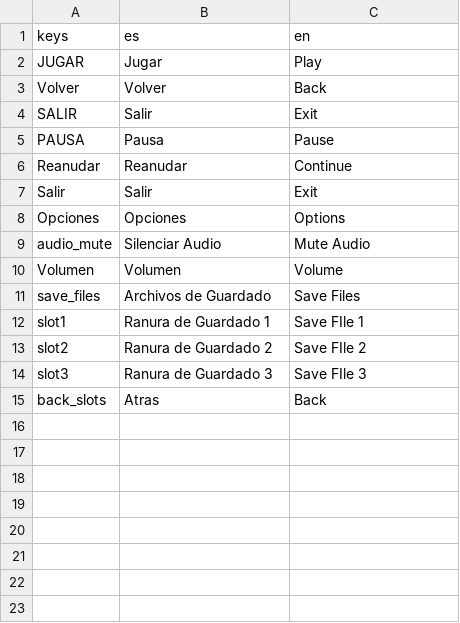
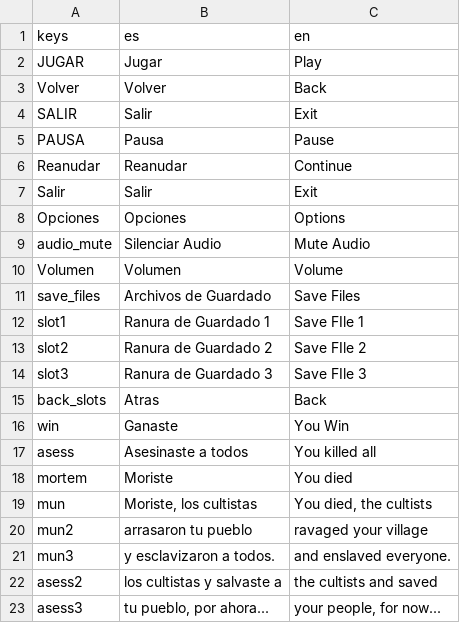
Before and after one commit to Gato7w7/Caedes_Benedicta, a CSV file: Assets/Traduccion.csv, drawn as a sheet.

```diff
--- a/Assets/Traduccion.csv
+++ b/Assets/Traduccion.csv
@@ -15 +15,9 @@ slot3,Ranura de Guardado 3,Save FIle 3
 back_slots,Atras,Back
+win,Ganaste,You Win
+asess,Asesinaste a todos ,You killed all
+mortem,Moriste,You died
+mun,"Moriste, los cultistas ","You died, the cultists "
+mun2,arrasaron tu pueblo ,ravaged your village
+mun3,y esclavizaron a todos.,and enslaved everyone.
+asess2,los cultistas y salvaste a , the cultists and saved
+asess3,"tu pueblo, por ahora..."," your people, for now..."
```
Also changed, not shown: 10 other files.
